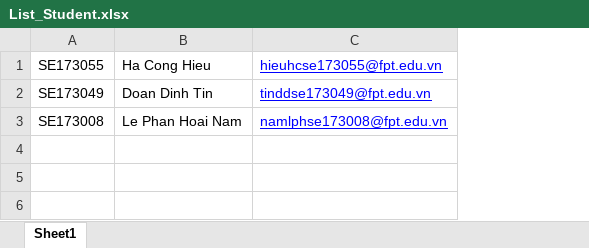
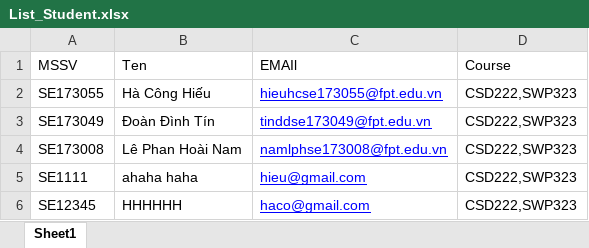
Before and after one commit to Ambrose47/ESMS_final, an Excel workbook: List_Student.xlsx, sheet Sheet1, drawn as a sheet; values as stored, in another font and other column widths than the file's, no borders; removed rows and columns are numbered as before the commit, all else as after; the diff names each change by its address in the sheet, - before the commit and + after, or states it on an @@ line.

```diff
--- a/List_Student.xlsx (sheet Sheet1)
+++ b/List_Student.xlsx (sheet Sheet1)
-column B, rows 1-3: Ha Cong Hieu | Doan Dinh Tin | Le Phan Hoai Nam
+column B, rows 2-4: Hà Công Hiếu | Đoàn Đình Tín | Lê Phan Hoài Nam
+column D, rows 2-4: all CSD222,SWP323
+row 1: MSSV | Ten | EMAIl | Course
+row 5: SE1111 | ahaha haha | hieu@gmail.com | CSD222,SWP323
+row 6: SE12345 | HHHHHH | haco@gmail.com | CSD222,SWP323
```
Also changed, not shown: 6 other files.
